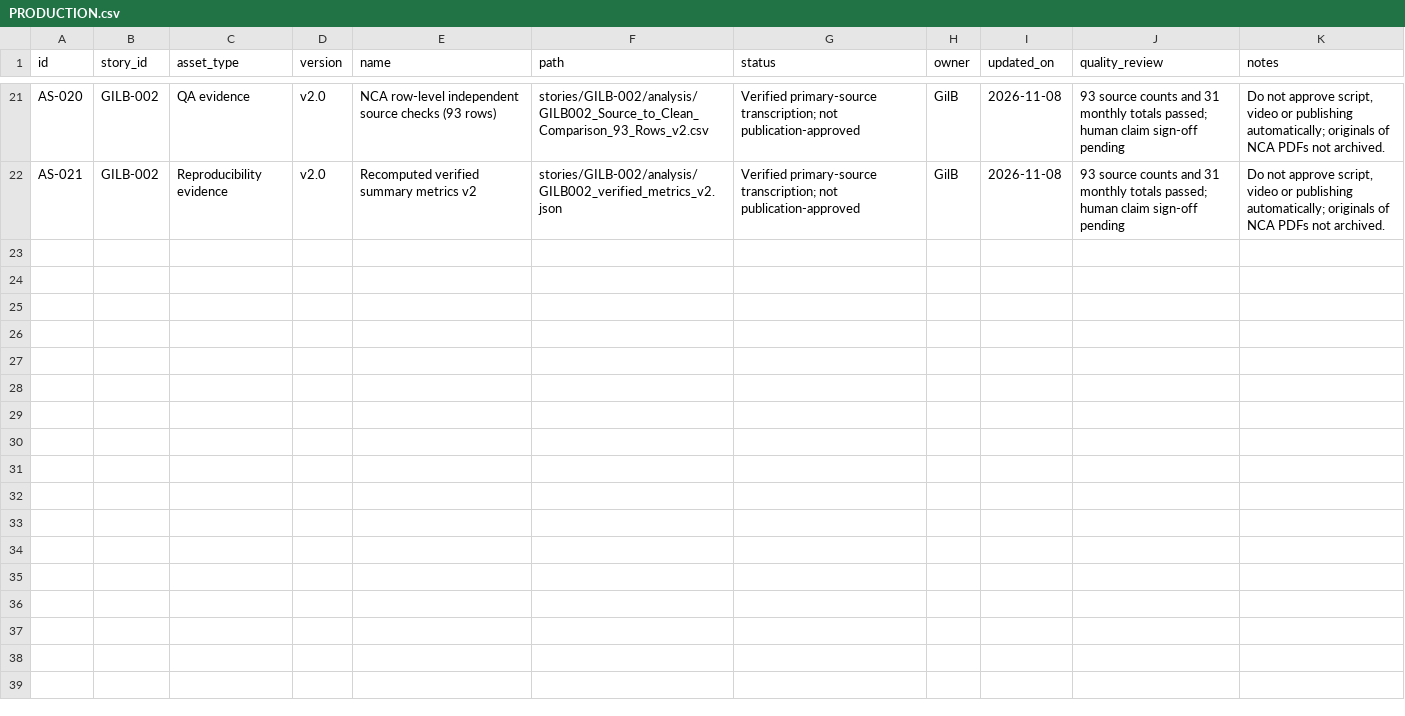
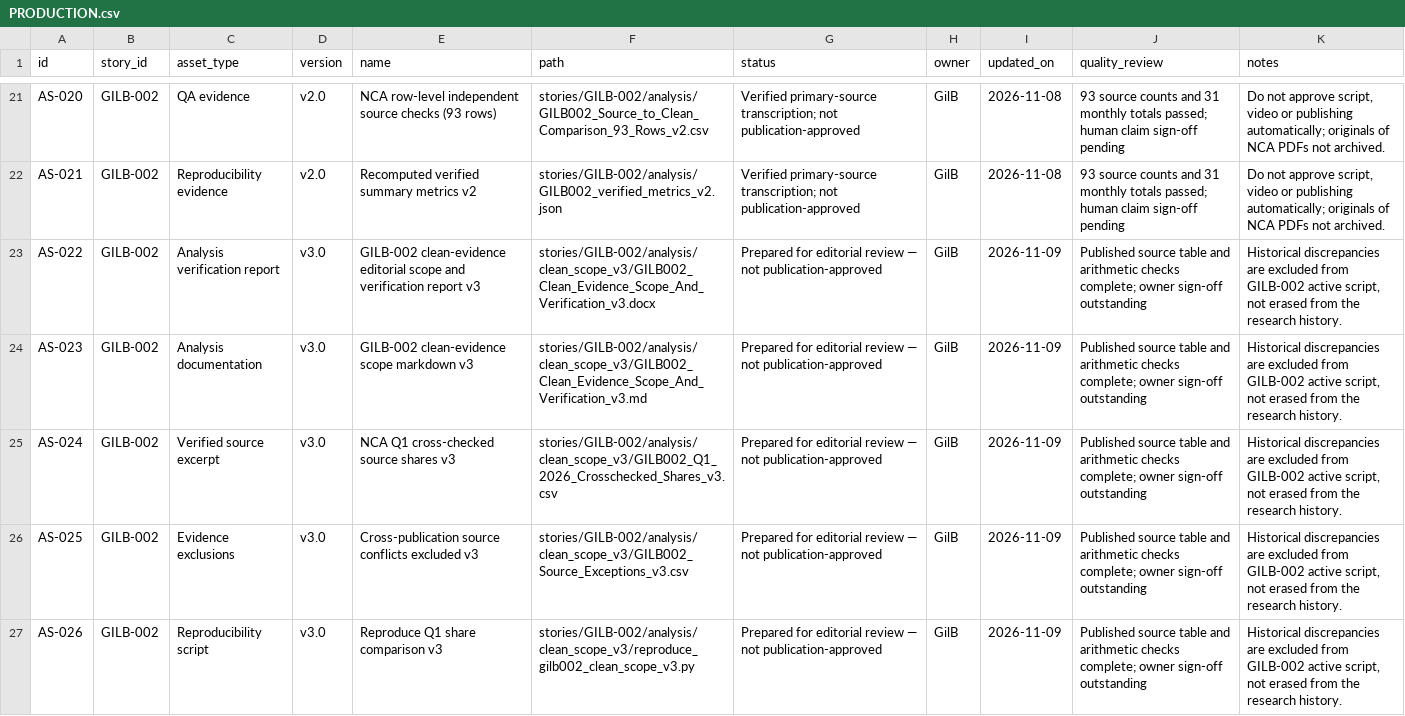
Before and after one commit to Gilbert-B/gilb-story-lab, a CSV file: exports/PRODUCTION.csv, drawn as a sheet; only a part is shown, gaps mark what is left out.

Commit message:
research: restrict GILB-002 to consistent evidence v3

```diff
--- a/exports/PRODUCTION.csv
+++ b/exports/PRODUCTION.csv
@@ -22 +22,6 @@ AS-020,GILB-002,QA evidence,v2.0,NCA row-level independent source checks (93 row
 AS-021,GILB-002,Reproducibility evidence,v2.0,Recomputed verified summary metrics v2,stories/GILB-002/analysis/GILB002_verified_metrics_v2.json,Verified primary-source transcription; not publication-approved,GilB,2026-11-08,93 source counts and 31 monthly totals passed; human claim sign-off pending,"Do not approve script, video or publishing automatically; originals of NCA PDFs not archived."
+AS-022,GILB-002,Analysis verification report,v3.0,GILB-002 clean-evidence editorial scope and verification report v3,stories/GILB-002/analysis/clean_scope_v3/GILB002_Clean_Evidence_Scope_And_Verification_v3.docx,Prepared for editorial review — not publication-approved,GilB,2026-11-09,Published source table and arithmetic checks complete; owner sign-off outstanding,"Historical discrepancies are excluded from GILB-002 active script, not erased from the research history."
+AS-023,GILB-002,Analysis documentation,v3.0,GILB-002 clean-evidence scope markdown v3,stories/GILB-002/analysis/clean_scope_v3/GILB002_Clean_Evidence_Scope_And_Verification_v3.md,Prepared for editorial review — not publication-approved,GilB,2026-11-09,Published source table and arithmetic checks complete; owner sign-off outstanding,"Historical discrepancies are excluded from GILB-002 active script, not erased from the research history."
+AS-024,GILB-002,Verified source excerpt,v3.0,NCA Q1 cross-checked source shares v3,stories/GILB-002/analysis/clean_scope_v3/GILB002_Q1_2026_Crosschecked_Shares_v3.csv,Prepared for editorial review — not publication-approved,GilB,2026-11-09,Published source table and arithmetic checks complete; owner sign-off outstanding,"Historical discrepancies are excluded from GILB-002 active script, not erased from the research history."
+AS-025,GILB-002,Evidence exclusions,v3.0,Cross-publication source conflicts excluded v3,stories/GILB-002/analysis/clean_scope_v3/GILB002_Source_Exceptions_v3.csv,Prepared for editorial review — not publication-approved,GilB,2026-11-09,Published source table and arithmetic checks complete; owner sign-off outstanding,"Historical discrepancies are excluded from GILB-002 active script, not erased from the research history."
+AS-026,GILB-002,Reproducibility script,v3.0,Reproduce Q1 share comparison v3,stories/GILB-002/analysis/clean_scope_v3/reproduce_gilb002_clean_scope_v3.py,Prepared for editorial review — not publication-approved,GilB,2026-11-09,Published source table and arithmetic checks complete; owner sign-off outstanding,"Historical discrepancies are excluded from GILB-002 active script, not erased from the research history."
```
Also changed, not shown: exports/ANALYSIS_LOG.csv, exports/DATA_SOURCES.csv, 14 other files.
